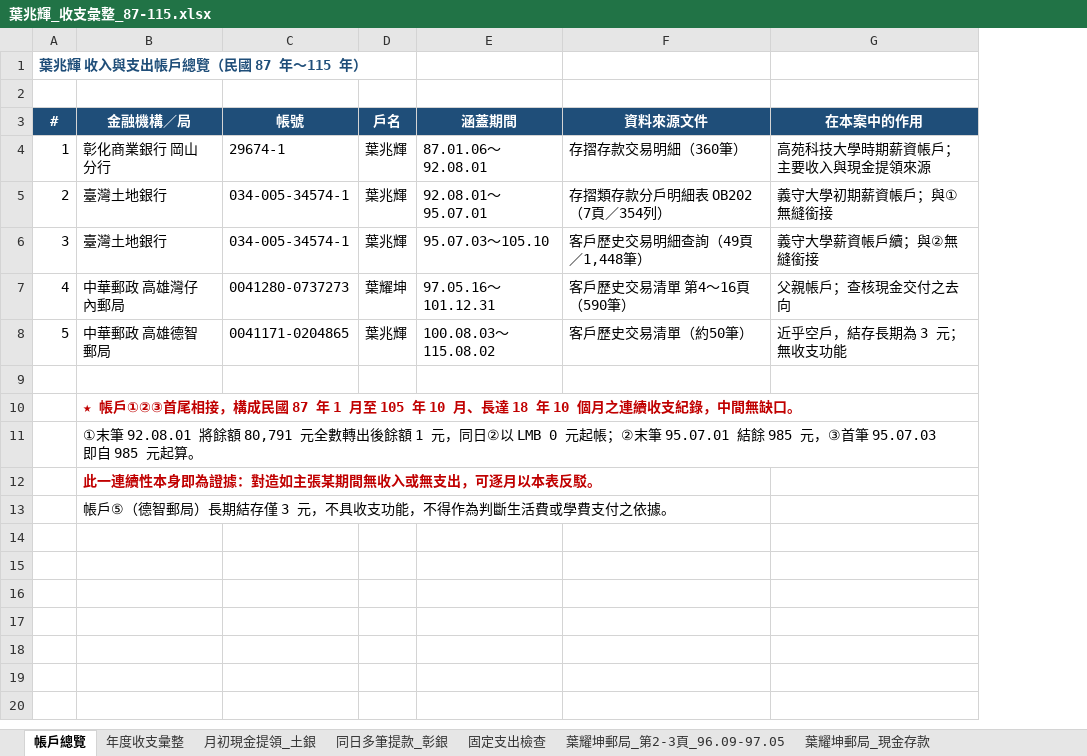
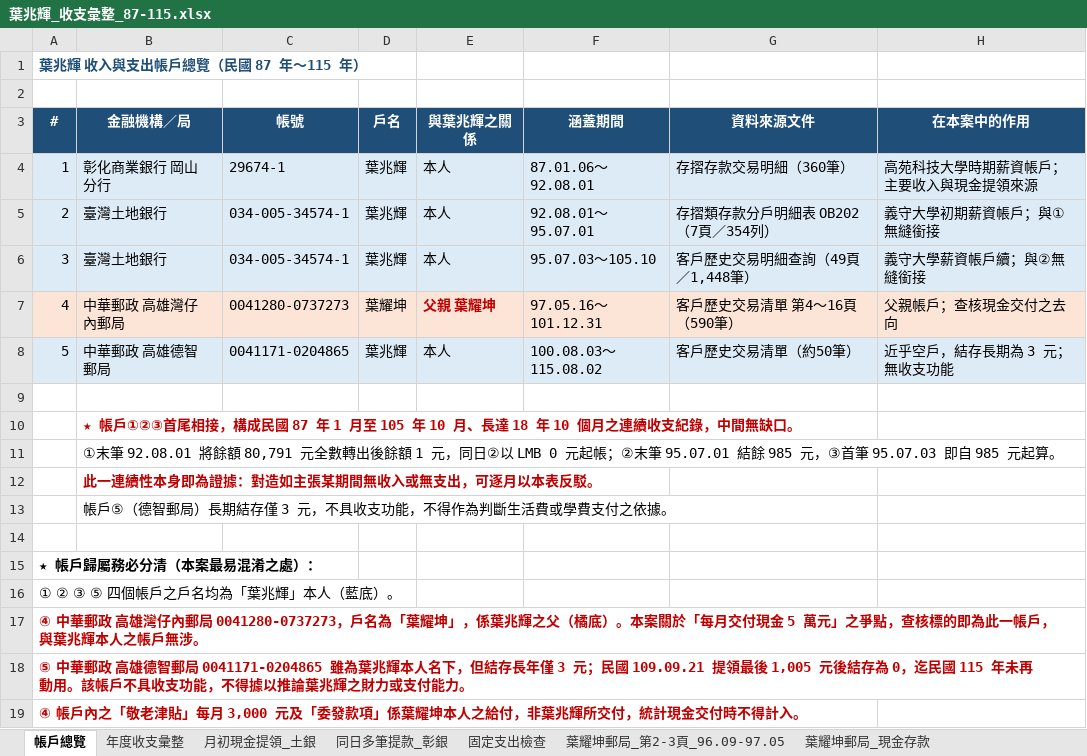
Before and after one commit to loyaltytaiwan-create/TVM-CALCULATOR, an Excel workbook: evidence/xlsx/葉兆輝_收支彙整_87-115.xlsx, sheet 帳戶總覽, drawn as a sheet; values as stored, in another font and other column widths than the file's, no borders; addresses are those after the commit; the diff names each change by its address in the sheet, - before the commit and + after, or states it on an @@ line.

```diff
--- a/evidence/xlsx/葉兆輝_收支彙整_87-115.xlsx (sheet 帳戶總覽)
+++ b/evidence/xlsx/葉兆輝_收支彙整_87-115.xlsx (sheet 帳戶總覽)
+column E (與葉兆輝之關係), rows 4-8: 本人 | 本人 | 本人 | 父親 葉耀坤 | 本人
-A4:D6 fill: none
+A4:D6 fill: #DDEBF7
-F4:H6 fill: none
+F4:H6 fill: #DDEBF7
-A7:D7 fill: none
+A7:D7 fill: #FCE4D6
-F7:H7 fill: none
+F7:H7 fill: #FCE4D6
-A8:D8 fill: none
+A8:D8 fill: #DDEBF7
-F8:H8 fill: none
+F8:H8 fill: #DDEBF7
+row 14: (empty)
+row 15: ★ 帳戶歸屬務必分清（本案最易混淆之處）：
+row 16: ① ② ③ ⑤ 四個帳戶之戶名均為「葉兆輝」本人（藍底）。
+row 17: ④ 中華郵政 高雄灣仔內郵局 0041280-0737273，戶名為「葉耀坤」，係葉兆輝之父（橘底）。本案關於「每月交付現金 5 萬元」之爭點，查核標的即為此一帳戶，與葉兆輝本人之帳戶無涉。
+row 18: ⑤ 中華郵政 高雄德智郵局 0041171-0204865 雖為葉兆輝本人名下，但結存長年僅 3 元；民國 109.09.21 提領最後 1,005 元後結存為 0，迄民國 115 年未再動用。該帳戶不具收支功能，不得據以推論葉兆輝之財力或支付能力。
+row 19: ④ 帳戶內之「敬老津貼」每月 3,000 元及「委發款項」係葉耀坤本人之給付，非葉兆輝所交付，統計現金交付時不得計入。
```
